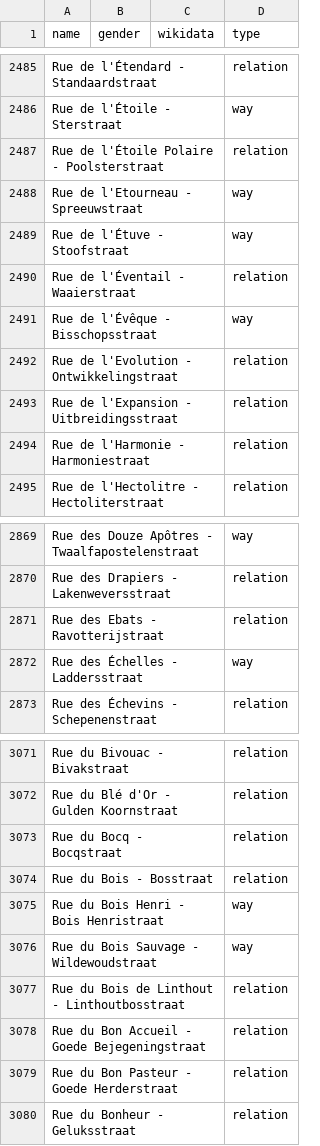
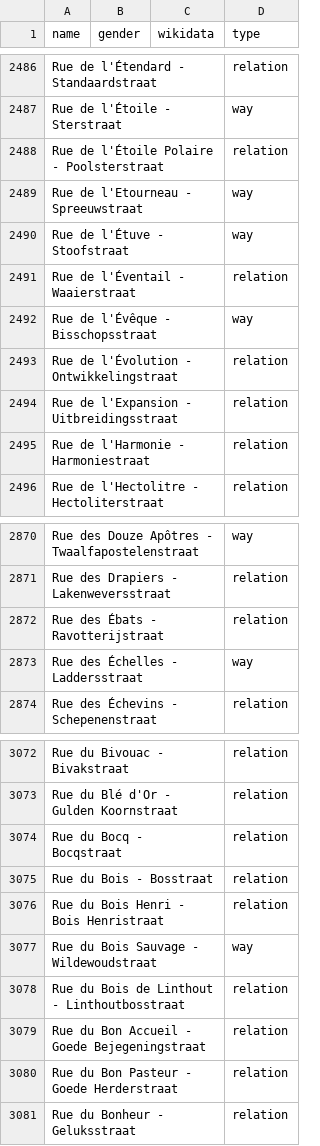
Before and after one commit to EqualStreetNames/equalstreetnames-brussels, a CSV file: data/other.csv, drawn as a sheet; only a part is shown, gaps mark what is left out; addresses are those after the commit; the diff covers the shown part only; the diff names each change by its address in the sheet, - before the commit and + after, or states it on an @@ line.

```diff
--- a/data/other.csv
+++ b/data/other.csv
-A2493 (name): Rue de l'Evolution - Ontwikkelingstraat
+A2493 (name): Rue de l'Évolution - Ontwikkelingstraat
-A2872 (name): Rue des Ebats - Ravotterijstraat
+A2872 (name): Rue des Ébats - Ravotterijstraat
-D3076 (type): way
+D3076 (type): relation
```
Also changed, not shown: 3 added rows, 1 removed row and 1 edited cell elsewhere in this file, 3 other files.
